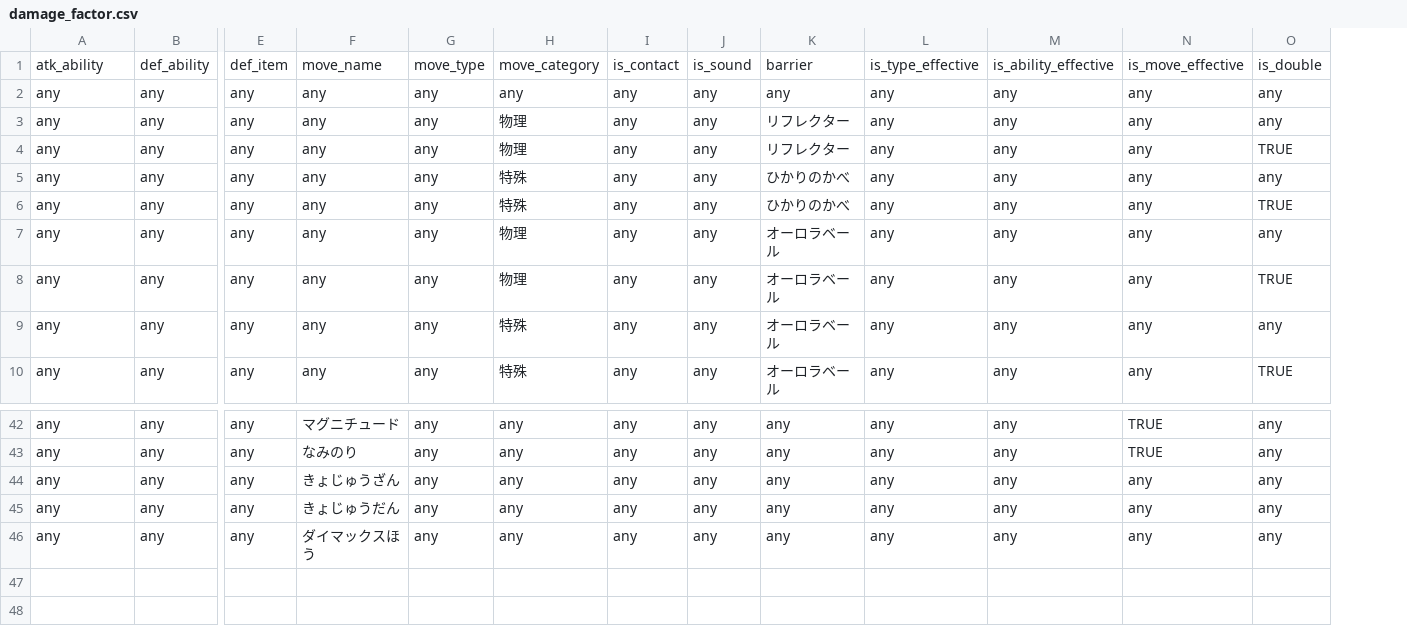
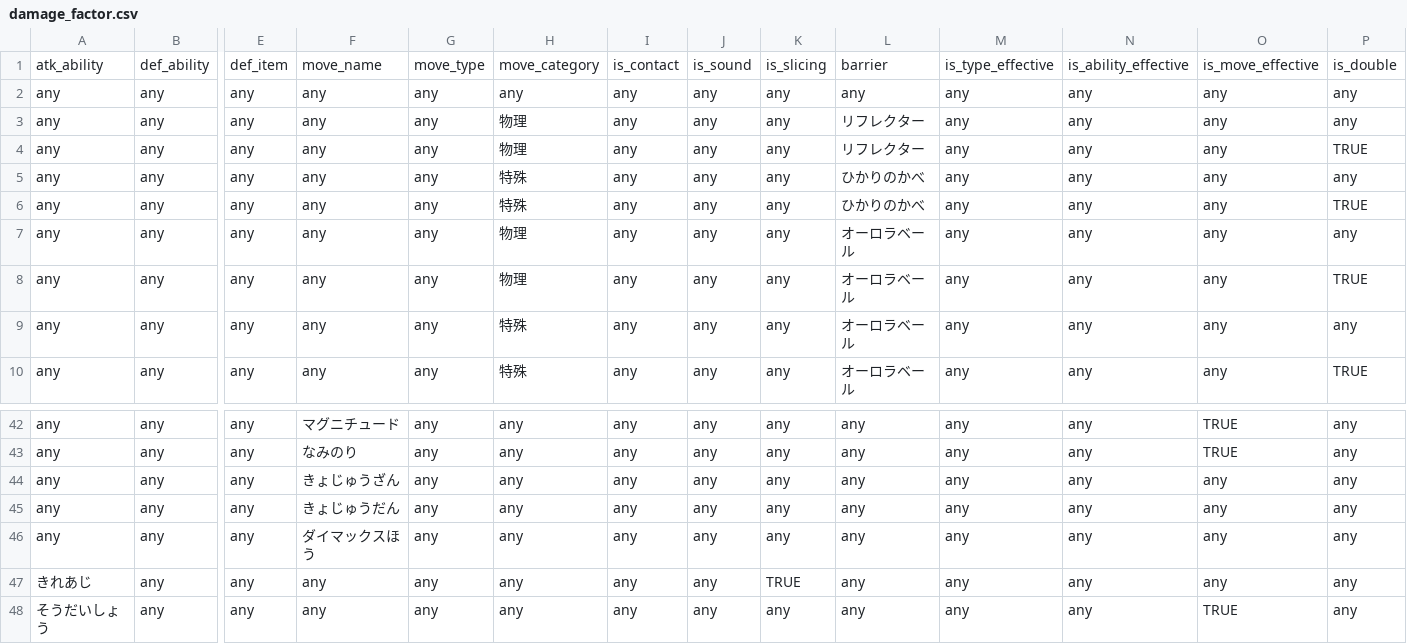
Before and after one commit to okuokuch/calc_damage_for_pokemon, a CSV file: asset/damage_factor.csv, drawn as a sheet; only a part is shown, gaps mark what is left out; rows hold the shown columns only; the diff names each change by its address in the sheet, - before the commit and + after, or states it on an @@ line.

```diff
--- a/asset/damage_factor.csv
+++ b/asset/damage_factor.csv
+column K, rows 1-10: is_slicing | any | any | any | any | any | any | any | any | any; rows 42-46: all any
+row 47: きれあじ | any | any | any | any | any | any | any | TRUE | any | any | any | any | any
+row 48: そうだいしょう | any | any | any | any | any | any | any | any | any | any | any | TRUE | any
```
Also changed, not shown: asset/last_atk_factor.csv, asset/last_def_factor.csv, 1 other file.
